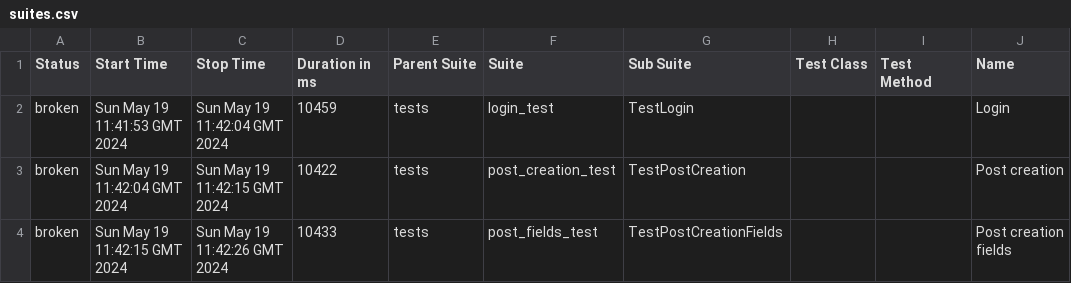
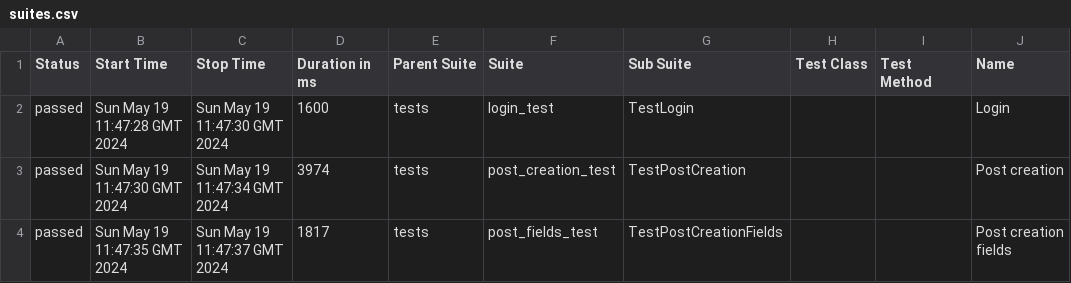
Before and after one commit to kNd0o/interesno_task, a CSV file: data/suites.csv, drawn as a sheet; only a part is shown; the diff names each change by its address in the sheet, - before the commit and + after, or states it on an @@ line.

```diff
--- a/data/suites.csv
+++ b/data/suites.csv
-A2:A4 (Status): broken
+A2:A4 (Status): passed
-B2 (Start Time): Sun May 19 11:41:53 GMT 2024
+B2 (Start Time): Sun May 19 11:47:28 GMT 2024
-C2 (Stop Time): Sun May 19 11:42:04 GMT 2024
+C2 (Stop Time): Sun May 19 11:47:30 GMT 2024
-D2 (Duration in ms): 10459
+D2 (Duration in ms): 1600
-B3 (Start Time): Sun May 19 11:42:04 GMT 2024
+B3 (Start Time): Sun May 19 11:47:30 GMT 2024
-C3 (Stop Time): Sun May 19 11:42:15 GMT 2024
+C3 (Stop Time): Sun May 19 11:47:34 GMT 2024
-D3 (Duration in ms): 10422
+D3 (Duration in ms): 3974
-B4 (Start Time): Sun May 19 11:42:15 GMT 2024
+B4 (Start Time): Sun May 19 11:47:35 GMT 2024
-C4 (Stop Time): Sun May 19 11:42:26 GMT 2024
+C4 (Stop Time): Sun May 19 11:47:37 GMT 2024
-D4 (Duration in ms): 10433
+D4 (Duration in ms): 1817
```
Also changed, not shown: data/behaviors.csv, 31 other files.
